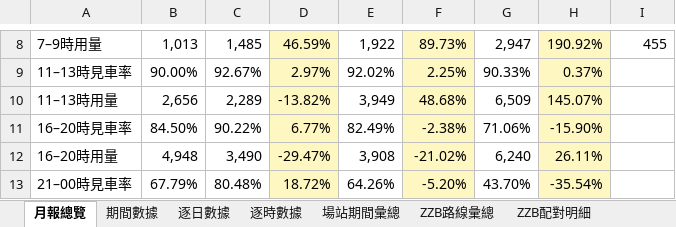
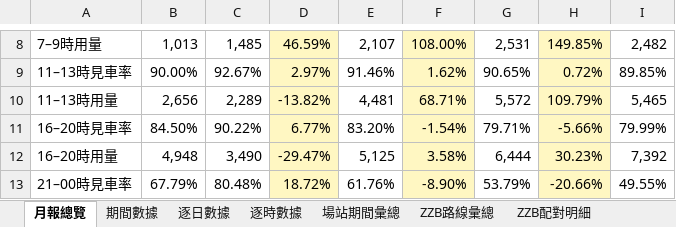
Before and after one commit to hippop3c/monthly-report, an Excel workbook: dist/files/臺大_8至9月營運與ZZB調度月報_2026.xlsx, sheet 月報總覽, drawn as a sheet; only a part is shown, gaps mark what is left out; values as stored, in another font and other column widths than the file's, no borders; conditional formats not drawn; the diff covers the shown part only; the diff names each change by its address in the sheet, - before the commit and + after, or states it on an @@ line.

```diff
--- a/dist/files/臺大_8至9月營運與ZZB調度月報_2026.xlsx (sheet 月報總覽)
+++ b/dist/files/臺大_8至9月營運與ZZB調度月報_2026.xlsx (sheet 月報總覽)
-E8: 1,922
+E8: 2,107
-F8: 89.73%
+F8: 108.00%
-G8: 2,947
+G8: 2,531
-H8: 190.92%
+H8: 149.85%
-I8: 455
+I8: 2,482
-E9: 92.02%
+E9: 91.46%
-F9: 2.25%
+F9: 1.62%
-G9: 90.33%
+G9: 90.65%
-H9: 0.37%
+H9: 0.72%
-I9: (empty)
+I9: 89.85%
-E10: 3,949
+E10: 4,481
-F10: 48.68%
+F10: 68.71%
-G10: 6,509
+G10: 5,572
-H10: 145.07%
+H10: 109.79%
-I10: (empty)
+I10: 5,465
-E11: 82.49%
+E11: 83.20%
-F11: -2.38%
+F11: -1.54%
-G11: 71.06%
+G11: 79.71%
-H11: -15.90%
+H11: -5.66%
-I11: (empty)
+I11: 79.99%
-E12: 3,908
+E12: 5,125
-F12: -21.02%
+F12: 3.58%
-G12: 6,240
+G12: 6,444
-H12: 26.11%
+H12: 30.23%
-I12: (empty)
+I12: 7,392
-E13: 64.26%
+E13: 61.76%
-F13: -5.20%
+F13: -8.90%
-G13: 43.70%
+G13: 53.79%
-H13: -35.54%
+H13: -20.66%
-I13: (empty)
+I13: 49.55%
```
Also changed, not shown: 40 edited cells elsewhere in this sheet, sheet 逐時數據, sheet 場站期間彙總, sheet 逐日數據, sheet 期間數據, sheet 資料口徑, 3 other files.
